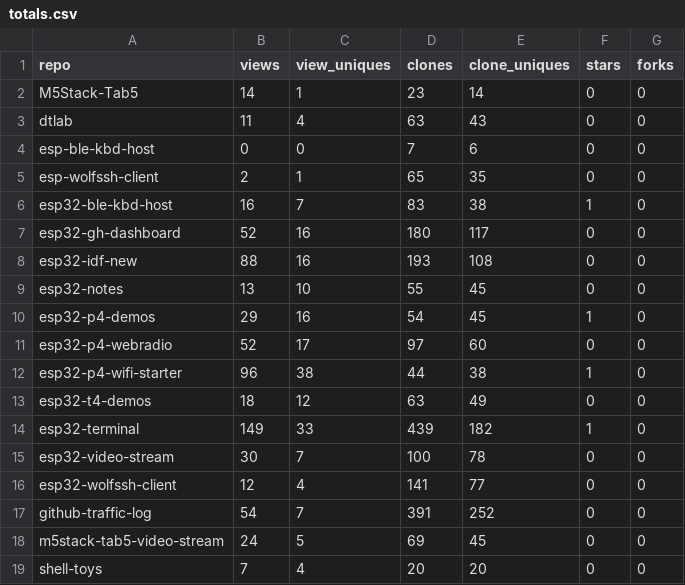
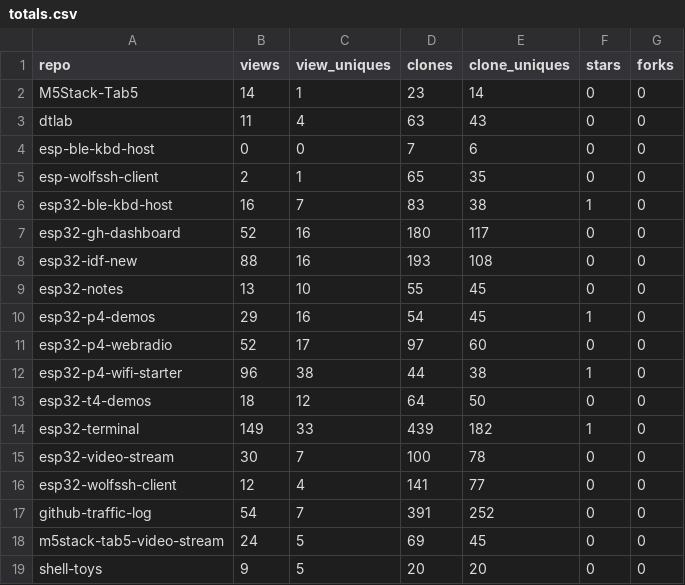
Before and after one commit to dmatking/github-traffic-log, a CSV file: totals.csv, drawn as a sheet.

```diff
--- a/totals.csv
+++ b/totals.csv
@@ -12,3 +12,3 @@ esp32-p4-webradio,52,17,97,60,0,0
 esp32-p4-wifi-starter,96,38,44,38,1,0
-esp32-t4-demos,18,12,63,49,0,0
+esp32-t4-demos,18,12,64,50,0,0
 esp32-terminal,149,33,439,182,1,0
@@ -18,2 +18,2 @@ github-traffic-log,54,7,391,252,0,0
 m5stack-tab5-video-stream,24,5,69,45,0,0
-shell-toys,7,4,20,20,0,0
+shell-toys,9,5,20,20,0,0
```
Also changed, not shown: latest.csv, traffic.csv.
